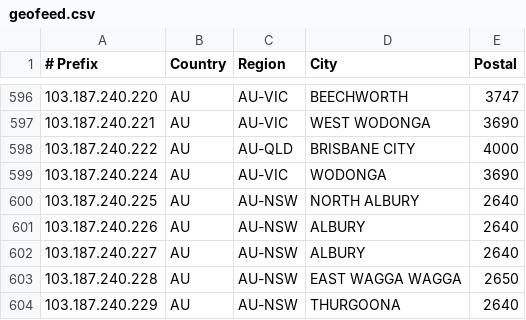
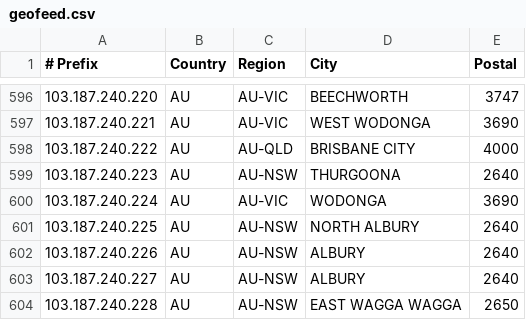
Before and after one commit to LightningIP/geofeed, a CSV file: geofeed.csv, drawn as a sheet; only a part is shown, gaps mark what is left out; the shorter side is filled out with more unchanged rows; the diff names each change by its address in the sheet, - before the commit and + after, or states it on an @@ line.

Commit message:
IP Address Updates

```diff
--- a/geofeed.csv
+++ b/geofeed.csv
+row 599: 103.187.240.223 | AU | AU-NSW | THURGOONA | 2640
```
